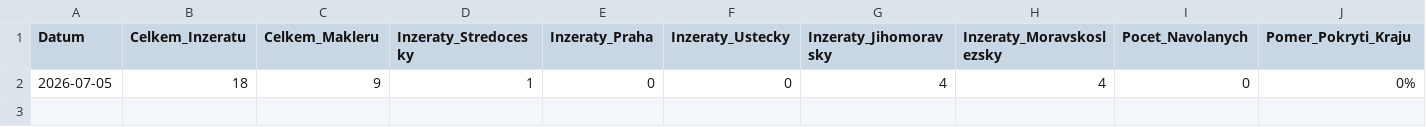
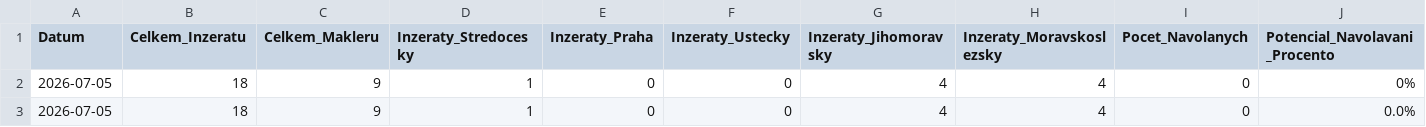
Before and after one commit to DNA2026/STATIST, a CSV file: statistika_historie.csv, drawn as a sheet.

```diff
--- a/statistika_historie.csv
+++ b/statistika_historie.csv
@@ -1,2 +1,3 @@
-Datum,Celkem_Inzeratu,Celkem_Makleru,Inzeraty_Stredocesky,Inzeraty_Praha,Inzeraty_Ustecky,Inzeraty_Jihomoravsky,Inzeraty_Moravskoslezsky,Pocet_Navolanych,Pomer_Pokryti_Kraju
+Datum,Celkem_Inzeratu,Celkem_Makleru,Inzeraty_Stredocesky,Inzeraty_Praha,Inzeraty_Ustecky,Inzeraty_Jihomoravsky,Inzeraty_Moravskoslezsky,Pocet_Navolanych,Potencial_Navolavani_Procento
 2026-07-05,18,9,1,0,0,4,4,0,0%
+2026-07-05,18,9,1,0,0,4,4,0,0.0%
```
